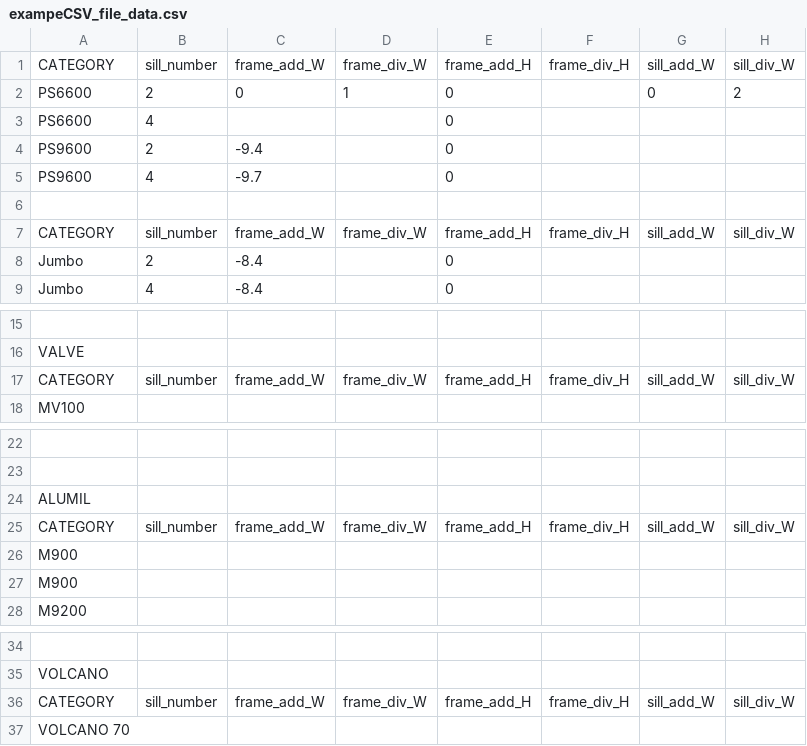
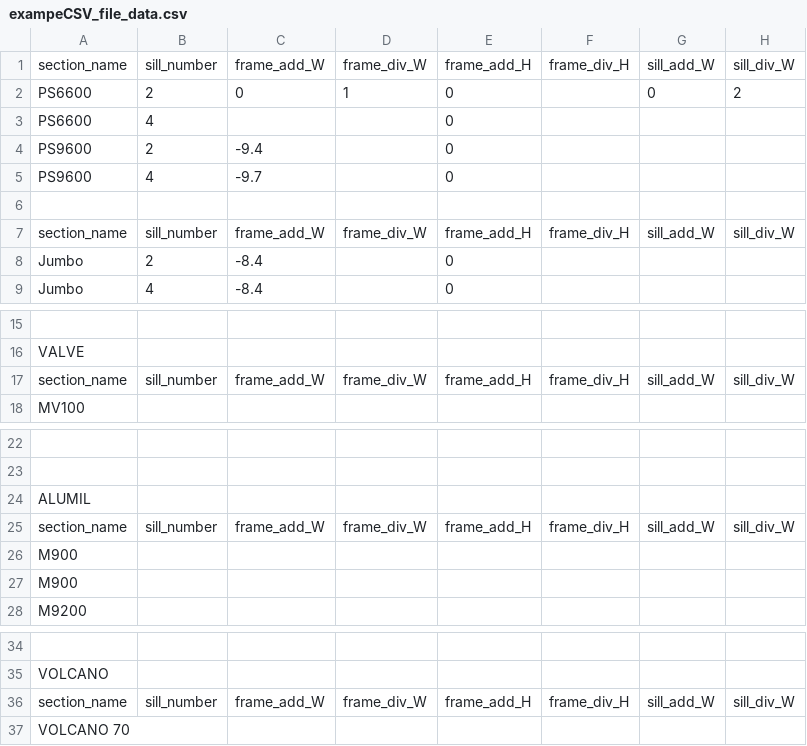
Before and after one commit to MohamedMoustafa-embed/sd_screen_interfacing_ESP8266, a CSV file: Documentation/exampeCSV_file_data.csv, drawn as a sheet; only a part is shown, gaps mark what is left out; the diff covers the shown part only; the diff names each change by its address in the sheet, - before the commit and + after, or states it on an @@ line.

```diff
--- a/Documentation/exampeCSV_file_data.csv
+++ b/Documentation/exampeCSV_file_data.csv
-A1: CATEGORY
+A1: section_name
-A7: CATEGORY
+A7: section_name
-A17: CATEGORY
+A17: section_name
-A25: CATEGORY
+A25: section_name
-A36: CATEGORY
+A36: section_name
```
Also changed, not shown: 1 edited cell elsewhere in this file, Documentation/exampeCSV_file.csv, 4 other files.
